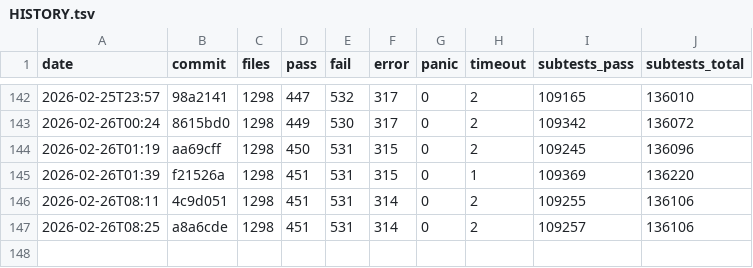
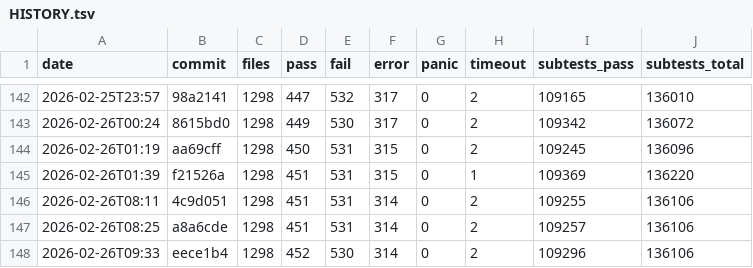
Before and after one commit to tokuhirom/mutsu, a TSV file: HISTORY.tsv, drawn as a sheet; only a part is shown, gaps mark what is left out; the diff names each change by its address in the sheet, - before the commit and + after, or states it on an @@ line.

Commit message:
Update roast history (2026-02-26T09:33) (#442)

```diff
--- a/HISTORY.tsv
+++ b/HISTORY.tsv
+row 148: 2026-02-26T09:33 | eece1b4 | 1298 | 452 | 530 | 314 | 0 | 2 | 109296 | 136106
```
Also changed, not shown: 1 other file.
